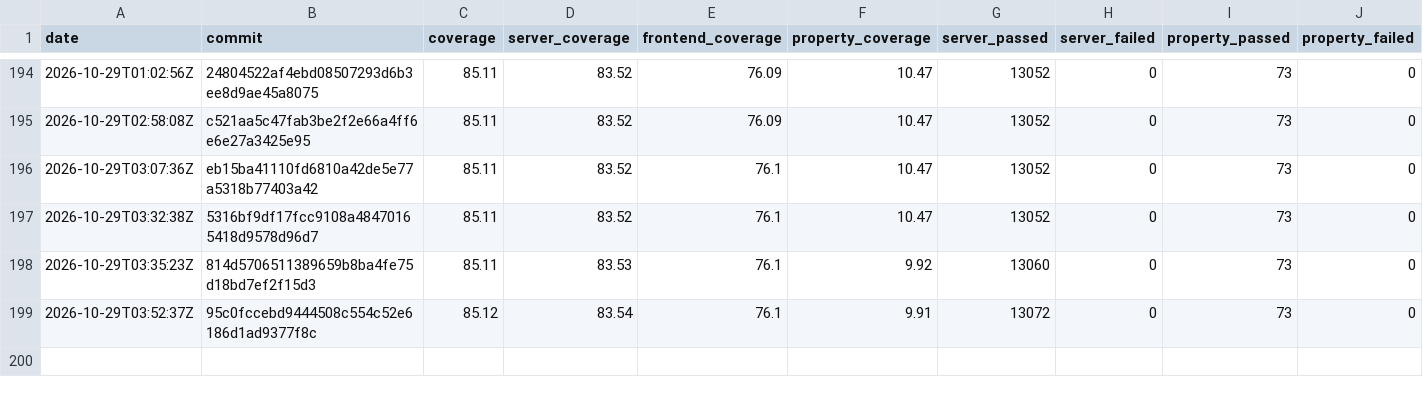
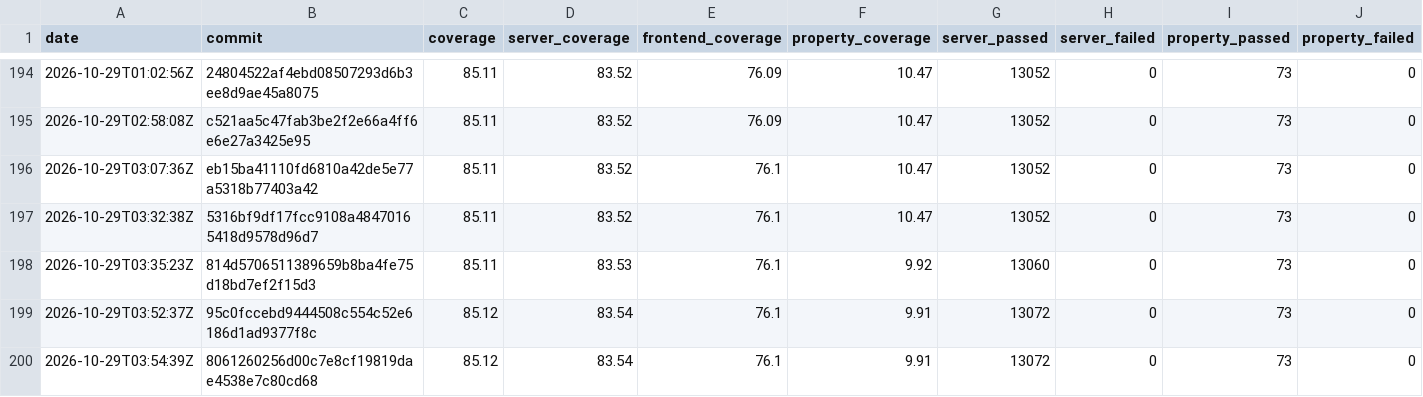
Before and after one commit to GGonryun/giveaway.dog, a CSV file: history.csv, drawn as a sheet; only a part is shown, gaps mark what is left out; rows hold the shown columns only; the diff names each change by its address in the sheet, - before the commit and + after, or states it on an @@ line.

```diff
--- a/history.csv
+++ b/history.csv
+row 200: 2026-10-29T03:54:39Z | 8061260256d00c7e8cf19819dae4538e7c80cd68 | 85.12 | 83.54 | 76.1 | 9.91 | 13072 | 0 | 73 | 0
```
